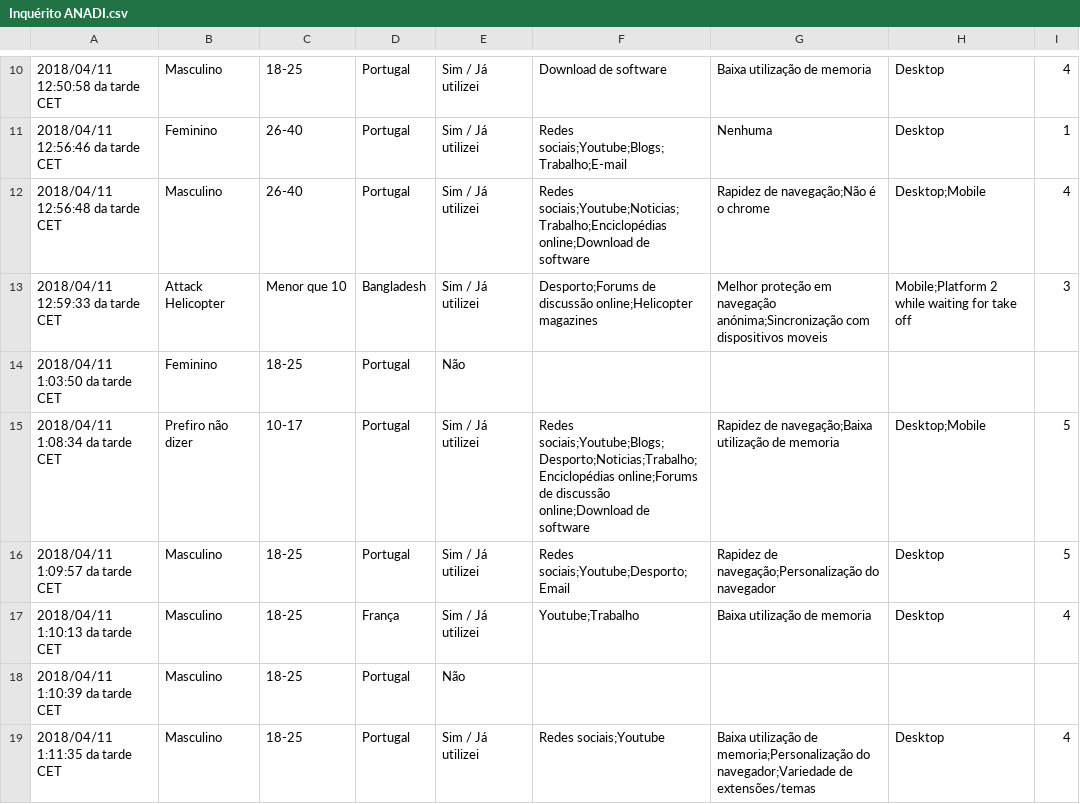
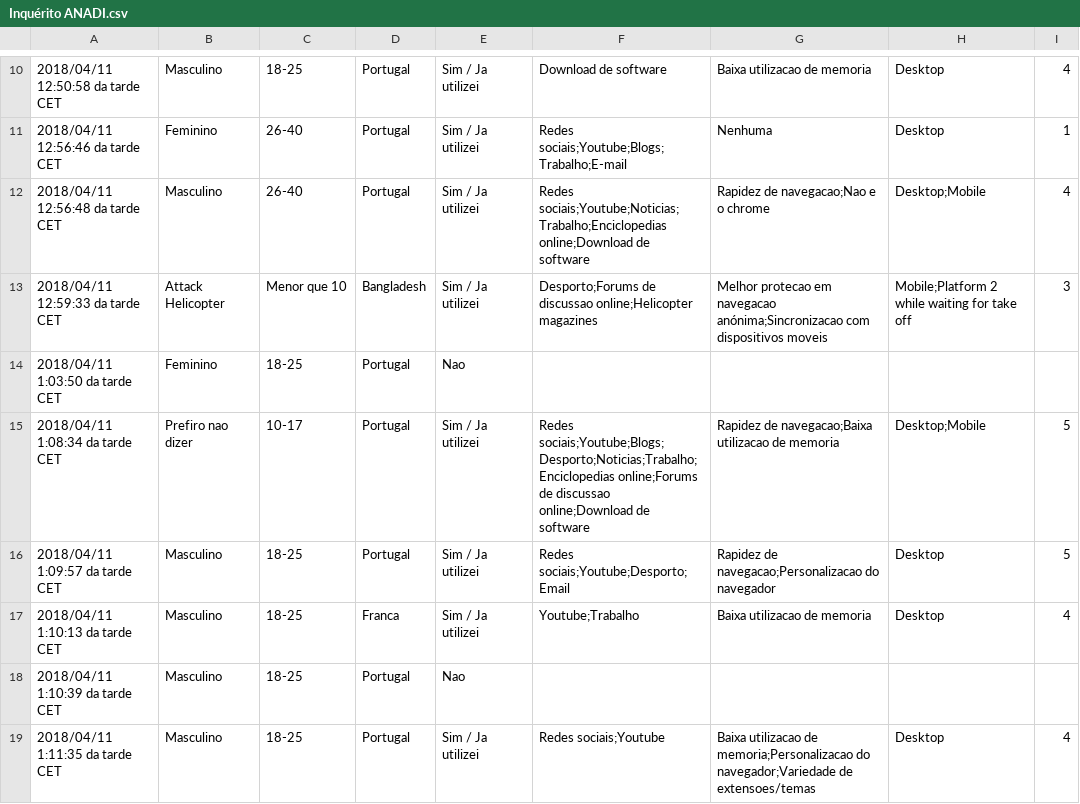
Before and after one commit to 1150623/myRepo_UbuntoRoR, a CSV file: ANADI/ANADI_Usaibilidade_Project/ANADI_Usabilidade/RESOURCES/Inquérito ANADI.csv, drawn as a sheet; only a part is shown, gaps mark what is left out; the diff covers the shown part only; the diff names each change by its address in the sheet, - before the commit and + after, or states it on an @@ line.

```diff
--- a/ANADI/ANADI_Usaibilidade_Project/ANADI_Usabilidade/RESOURCES/Inquérito ANADI.csv
+++ b/ANADI/ANADI_Usaibilidade_Project/ANADI_Usabilidade/RESOURCES/Inquérito ANADI.csv
-E10:E13: Sim / Já utilizei
+E10:E13: Sim / Ja utilizei
-G10: Baixa utilização de memoria
+G10: Baixa utilizacao de memoria
-F12: Redes sociais;Youtube;Noticias;Trabalho;Enciclopédias online;Download de…
+F12: Redes sociais;Youtube;Noticias;Trabalho;Enciclopedias online;Download de…
-G12: Rapidez de navegação;Não é o chrome
+G12: Rapidez de navegacao;Nao e o chrome
-F13: Desporto;Forums de discussão online;Helicopter magazines
+F13: Desporto;Forums de discussao online;Helicopter magazines
-G13: Melhor proteção em navegação anónima;Sincronização com dispositivos…
+G13: Melhor protecao em navegacao anónima;Sincronizacao com dispositivos…
-E14: Não
+E14: Nao
-B15: Prefiro não dizer
+B15: Prefiro nao dizer
-E15:E17: Sim / Já utilizei
+E15:E17: Sim / Ja utilizei
-F15: Redes sociais;Youtube;Blogs;Desporto;Noticias;Trabalho;Enciclopédias online;Forums de discussão online;Download de…
+F15: Redes sociais;Youtube;Blogs;Desporto;Noticias;Trabalho;Enciclopedias online;Forums de discussao online;Download de…
-G15: Rapidez de navegação;Baixa utilização de memoria
+G15: Rapidez de navegacao;Baixa utilizacao de memoria
-G16: Rapidez de navegação;Personalização do navegador
+G16: Rapidez de navegacao;Personalizacao do navegador
-D17: França
+D17: Franca
-G17: Baixa utilização de memoria
+G17: Baixa utilizacao de memoria
-E18: Não
+E18: Nao
-E19: Sim / Já utilizei
+E19: Sim / Ja utilizei
-G19: Baixa utilização de memoria;Personalização do navegador;Variedade de extensões/temas
+G19: Baixa utilizacao de memoria;Personalizacao do navegador;Variedade de extensoes/temas
```
Also changed, not shown: 1 added row, 1 removed row and 126 edited cells elsewhere in this file, 2 other files.
